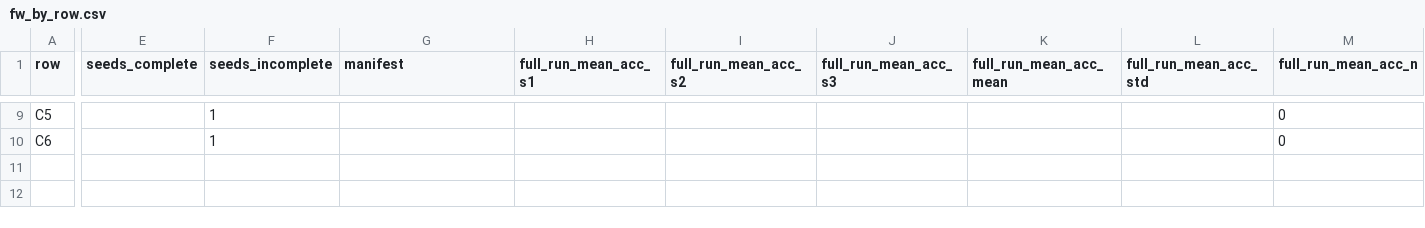
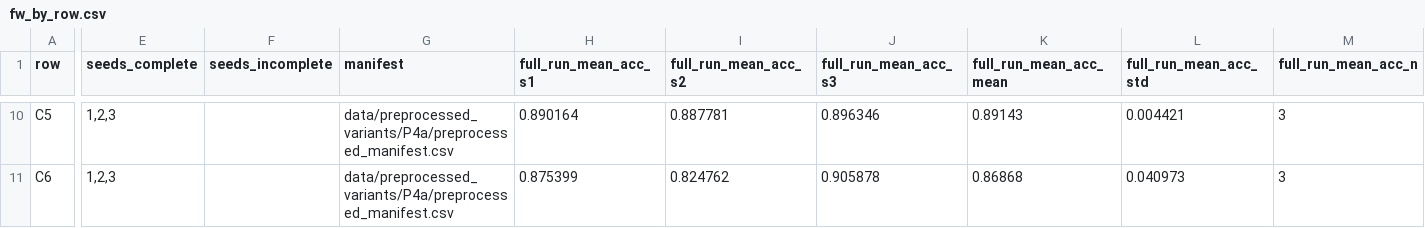
Before and after one commit to bapurba893/plant3d-thesis, a CSV file: results/pp_summary/fw_by_row.csv, drawn as a sheet; only a part is shown, gaps mark what is left out; addresses are those after the commit; the diff covers the shown part only; the diff names each change by its address in the sheet, - before the commit and + after, or states it on an @@ line.

```diff
--- a/results/pp_summary/fw_by_row.csv
+++ b/results/pp_summary/fw_by_row.csv
-E10:E11 (seeds_complete): (empty)
+E10:E11 (seeds_complete): 1,2,3
-F10:F11 (seeds_incomplete): 1
+F10:F11 (seeds_incomplete): (empty)
-G10:G11 (manifest): (empty)
+G10:G11 (manifest): data/preprocessed_variants/P4a/preprocessed_manifest.csv
-H10 (full_run_mean_acc_s1): (empty)
+H10 (full_run_mean_acc_s1): 0.890164
-I10 (full_run_mean_acc_s2): (empty)
+I10 (full_run_mean_acc_s2): 0.887781
-J10 (full_run_mean_acc_s3): (empty)
+J10 (full_run_mean_acc_s3): 0.896346
-K10 (full_run_mean_acc_mean): (empty)
+K10 (full_run_mean_acc_mean): 0.89143
-L10 (full_run_mean_acc_std): (empty)
+L10 (full_run_mean_acc_std): 0.004421
-M10:M11 (full_run_mean_acc_n): 0
+M10:M11 (full_run_mean_acc_n): 3
-H11 (full_run_mean_acc_s1): (empty)
+H11 (full_run_mean_acc_s1): 0.875399
-I11 (full_run_mean_acc_s2): (empty)
+I11 (full_run_mean_acc_s2): 0.824762
-J11 (full_run_mean_acc_s3): (empty)
+J11 (full_run_mean_acc_s3): 0.905878
-K11 (full_run_mean_acc_mean): (empty)
+K11 (full_run_mean_acc_mean): 0.86868
-L11 (full_run_mean_acc_std): (empty)
+L11 (full_run_mean_acc_std): 0.040973
```
Also changed, not shown: 1 added row and 82 edited cells elsewhere in this file, 16 other files.
